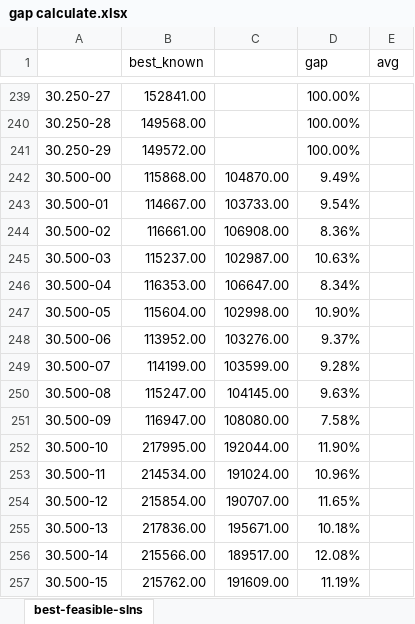
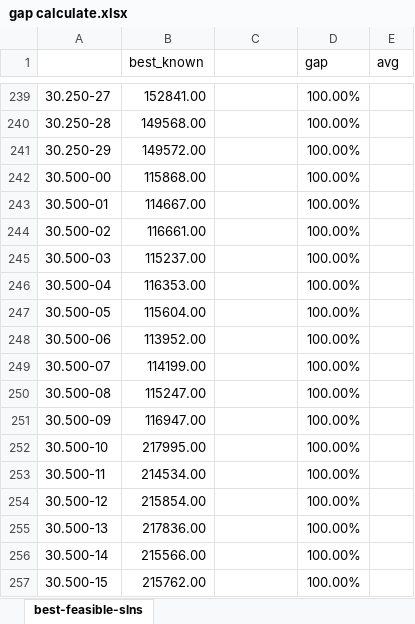
Before and after one commit to Xinrt/UNNC_AIM_PSO, an Excel workbook: gap calculate.xlsx, sheet best-feasible-slns, drawn as a sheet; only a part is shown, gaps mark what is left out; values as stored, in another font and other column widths than the file's, no borders; the diff covers the shown part only; the diff names each change by its address in the sheet, - before the commit and + after, or states it on an @@ line.

Commit message:
fix: delete VNS, perserve best desent

```diff
--- a/gap calculate.xlsx (sheet best-feasible-slns)
+++ b/gap calculate.xlsx (sheet best-feasible-slns)
-C242: 104870.00
+C242: (empty)
-D242 (gap): 9.49%
+D242 (gap): 100.00%
-C243: 103733.00
+C243: (empty)
-D243 (gap): 9.54%
+D243 (gap): 100.00%
-C244: 106908.00
+C244: (empty)
-D244 (gap): 8.36%
+D244 (gap): 100.00%
-C245: 102987.00
+C245: (empty)
-D245 (gap): 10.63%
+D245 (gap): 100.00%
-C246: 106647.00
+C246: (empty)
-D246 (gap): 8.34%
+D246 (gap): 100.00%
-C247: 102998.00
+C247: (empty)
-D247 (gap): 10.90%
+D247 (gap): 100.00%
-C248: 103276.00
+C248: (empty)
-D248 (gap): 9.37%
+D248 (gap): 100.00%
-C249: 103599.00
+C249: (empty)
-D249 (gap): 9.28%
+D249 (gap): 100.00%
-C250: 104145.00
+C250: (empty)
-D250 (gap): 9.63%
+D250 (gap): 100.00%
-C251: 108080.00
+C251: (empty)
-D251 (gap): 7.58%
+D251 (gap): 100.00%
-C252: 192044.00
+C252: (empty)
-D252 (gap): 11.90%
+D252 (gap): 100.00%
-C253: 191024.00
+C253: (empty)
-D253 (gap): 10.96%
+D253 (gap): 100.00%
-C254: 190707.00
+C254: (empty)
-D254 (gap): 11.65%
+D254 (gap): 100.00%
-C255: 195671.00
+C255: (empty)
-D255 (gap): 10.18%
+D255 (gap): 100.00%
-C256: 189517.00
+C256: (empty)
-D256 (gap): 12.08%
+D256 (gap): 100.00%
-C257: 191609.00
+C257: (empty)
-D257 (gap): 11.19%
+D257 (gap): 100.00%
```
Also changed, not shown: 91 edited cells and cell formats elsewhere in this sheet, 2 other files.
